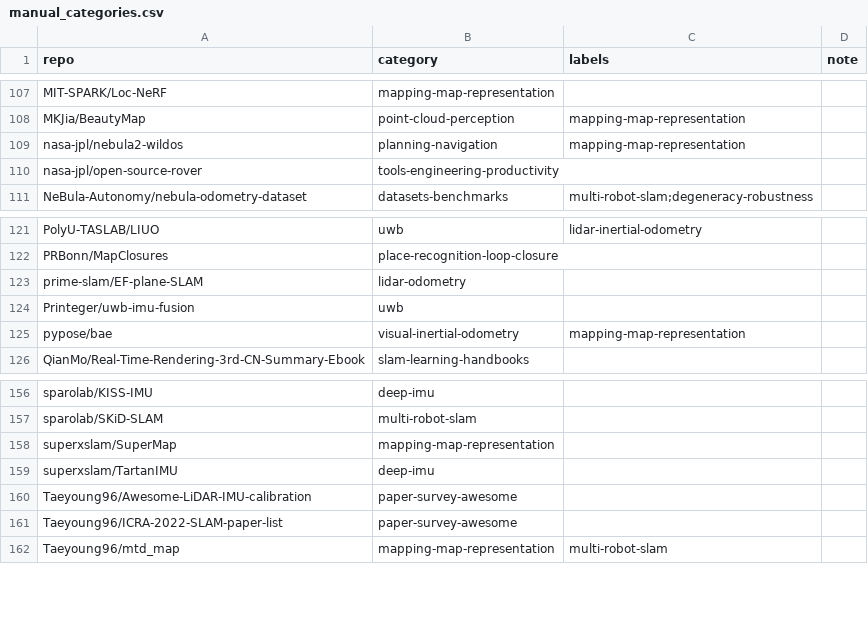
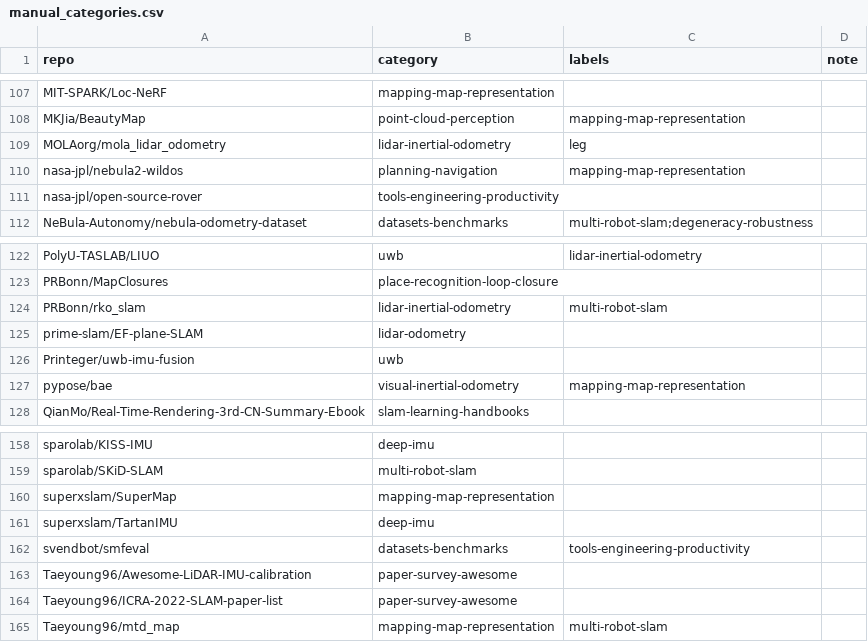
Before and after one commit to astronaunt/robotics-star-atlas, a CSV file: data/manual_categories.csv, drawn as a sheet; only a part is shown, gaps mark what is left out.

```diff
--- a/data/manual_categories.csv
+++ b/data/manual_categories.csv
@@ -108,2 +108,3 @@ MIT-SPARK/Loc-NeRF,mapping-map-representation,,
 MKJia/BeautyMap,point-cloud-perception,mapping-map-representation,
+MOLAorg/mola_lidar_odometry,lidar-inertial-odometry,leg,
 nasa-jpl/nebula2-wildos,planning-navigation,mapping-map-representation,
@@ -122,2 +123,3 @@ PolyU-TASLAB/LIUO,uwb,lidar-inertial-odometry,
 PRBonn/MapClosures,place-recognition-loop-closure,,
+PRBonn/rko_slam,lidar-inertial-odometry,multi-robot-slam,
 prime-slam/EF-plane-SLAM,lidar-odometry,,
@@ -159,2 +161,3 @@ superxslam/SuperMap,mapping-map-representation,,
 superxslam/TartanIMU,deep-imu,,
+svendbot/smfeval,datasets-benchmarks,tools-engineering-productivity,
 Taeyoung96/Awesome-LiDAR-IMU-calibration,paper-survey-awesome,,
```
Also changed, not shown: data/review_queue.csv, 14 other files.
